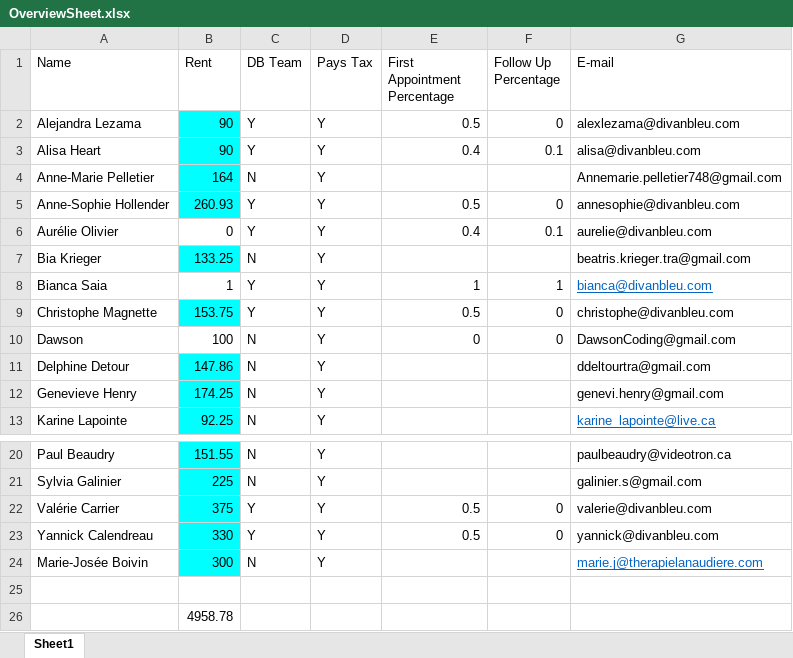
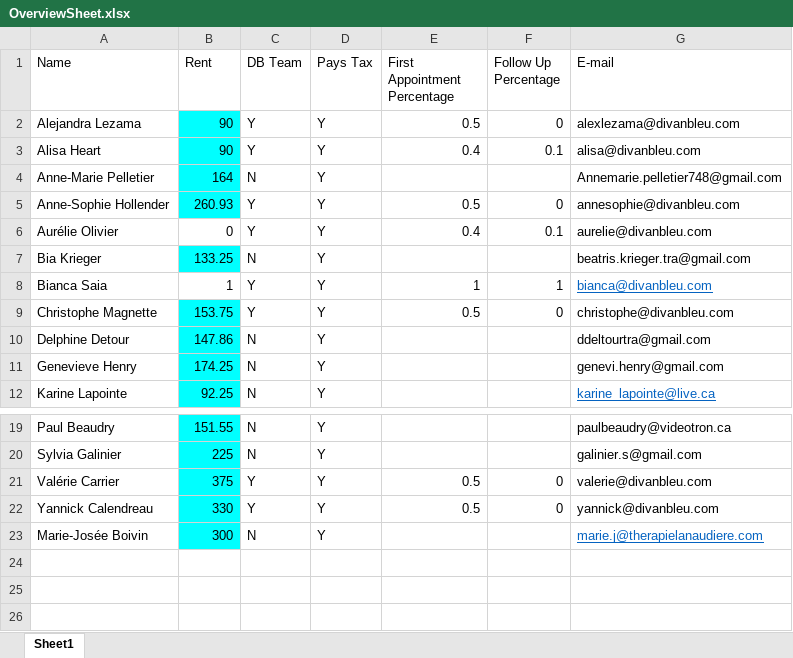
Before and after one commit to Dawson557/Automatic_PDF_Invoicing, an Excel workbook: OverviewSheet.xlsx, sheet Sheet1, drawn as a sheet; only a part is shown, gaps mark what is left out; values as stored, in another font and other column widths than the file's, no borders; charts and pictures not drawn; the diff names each change by its address in the sheet, - before the commit and + after, or states it on an @@ line.

Commit message:
basic spreadsheets added and working

```diff
--- a/OverviewSheet.xlsx (sheet Sheet1)
+++ b/OverviewSheet.xlsx (sheet Sheet1)
-row 10: Dawson | 100 | N | Y | 0 | 0 | DawsonCoding@gmail.com
-row 25: (empty)
-row 26:  | 4958.78
```
Also changed, not shown: charts or pictures, 5 other files.
